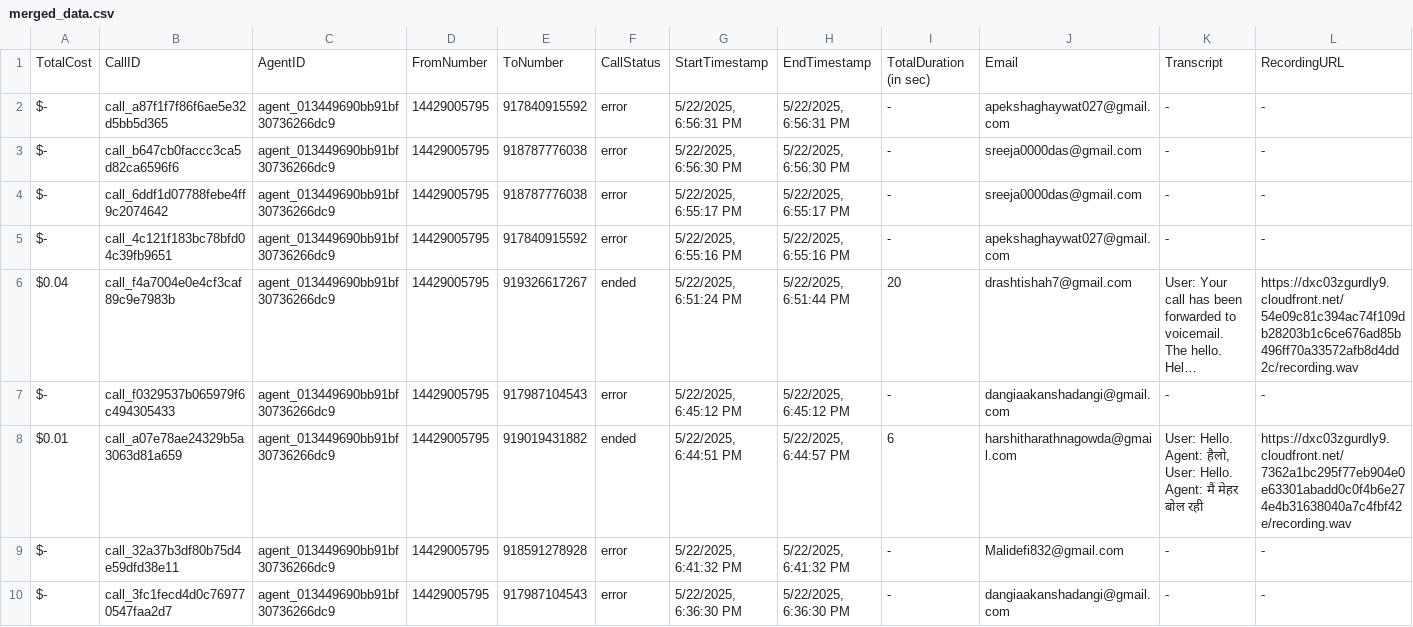
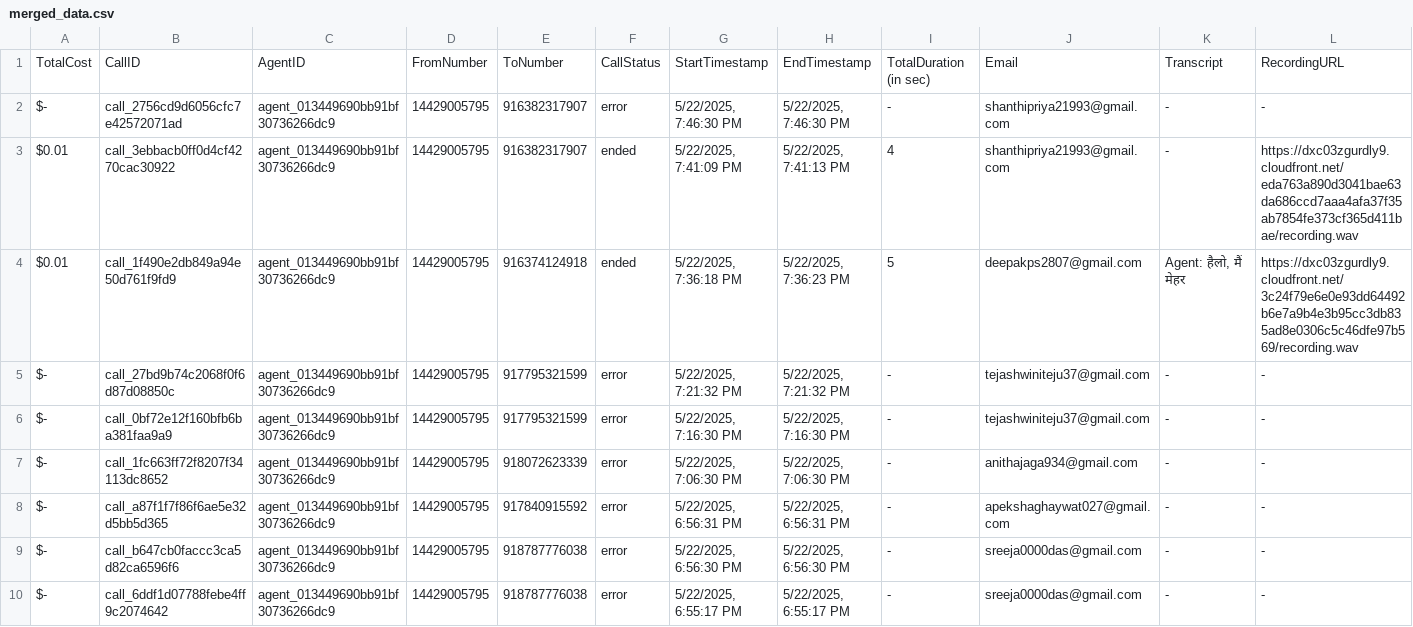
Before and after one commit to Urban-gabru-yog/UrbanYog-Voice-Agent-Dashboard, a CSV file: data/merged_data.csv, drawn as a sheet; only a part is shown; the shorter side is filled out with more unchanged rows; long unchanged cells end in …; rows hold the shown columns only; the diff names each change by its address in the sheet, - before the commit and + after, or states it on an @@ line.

```diff
--- a/data/merged_data.csv
+++ b/data/merged_data.csv
+row 2: $- | call_2756cd9d6056cfc7e42572071ad | agent_013449690bb91bf30736266dc9 | 14429005795 | 916382317907 | error | 5/22/2025, 7:46:30 PM | 5/22/2025, 7:46:30 PM | - | shanthipriya21993@gmail.com | - | -
+row 3: $0.01 | call_3ebbacb0ff0d4cf4270cac30922 | agent_013449690bb91bf30736266dc9 | 14429005795 | 916382317907 | ended | 5/22/2025, 7:41:09 PM | 5/22/2025, 7:41:13 PM | 4 | shanthipriya21993@gmail.com | - | https://dxc03zgurdly9.cloudfront.net/eda763a890d3041bae63da686ccd7aaa4afa37f35ab7854fe373cf365d411bae/recording.wav
+row 4: $0.01 | call_1f490e2db849a94e50d761f9fd9 | agent_013449690bb91bf30736266dc9 | 14429005795 | 916374124918 | ended | 5/22/2025, 7:36:18 PM | 5/22/2025, 7:36:23 PM | 5 | deepakps2807@gmail.com | Agent: हैलो, मैं मेहर | https://dxc03zgurdly9.cloudfront.net/3c24f79e6e0e93dd64492b6e7a9b4e3b95cc3db835ad8e0306c5c46dfe97b569/recording.wav
+row 5: $- | call_27bd9b74c2068f0f6d87d08850c | agent_013449690bb91bf30736266dc9 | 14429005795 | 917795321599 | error | 5/22/2025, 7:21:32 PM | 5/22/2025, 7:21:32 PM | - | tejashwiniteju37@gmail.com | - | -
+row 6: $- | call_0bf72e12f160bfb6ba381faa9a9 | agent_013449690bb91bf30736266dc9 | 14429005795 | 917795321599 | error | 5/22/2025, 7:16:30 PM | 5/22/2025, 7:16:30 PM | - | tejashwiniteju37@gmail.com | - | -
+row 7: $- | call_1fc663ff72f8207f34113dc8652 | agent_013449690bb91bf30736266dc9 | 14429005795 | 918072623339 | error | 5/22/2025, 7:06:30 PM | 5/22/2025, 7:06:30 PM | - | anithajaga934@gmail.com | - | -
```
Also changed, not shown: data/call_data.csv.
